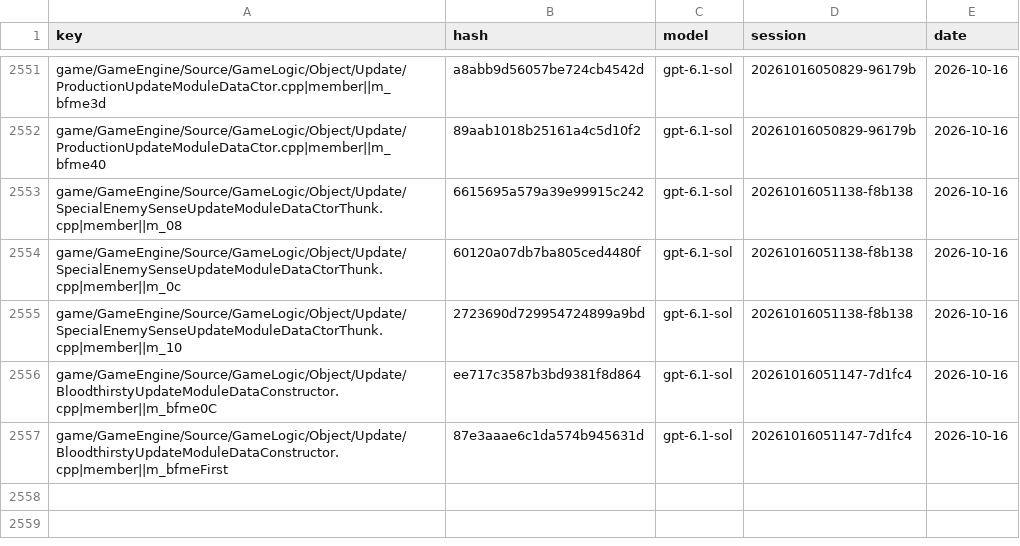
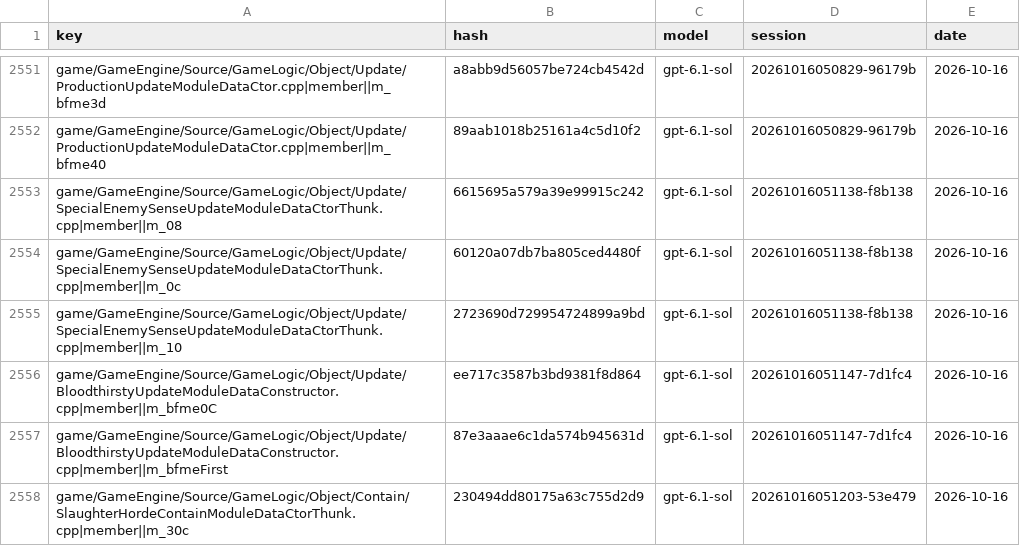
Before and after one commit to McMickey93/Open-BFME-1, a CSV file: targets/game/reverse/name_votes.csv, drawn as a sheet; only a part is shown, gaps mark what is left out.

```diff
--- a/targets/game/reverse/name_votes.csv
+++ b/targets/game/reverse/name_votes.csv
@@ -2557 +2557,2 @@ game/GameEngine/Source/GameLogic/Object/Update/BloodthirstyUpdateModuleDataConst
 game/GameEngine/Source/GameLogic/Object/Update/BloodthirstyUpdateModuleDataConstructor.cpp|member||m_bfmeFirst,87e3aaae6c1da574b945631d,gpt-6.1-sol,20261016051147-7d1fc4,2026-10-16
+game/GameEngine/Source/GameLogic/Object/Contain/SlaughterHordeContainModuleDataCtorThunk.cpp|member||m_30c,230494dd80175a63c755d2d9,gpt-6.1-sol,20261016051203-53e479,2026-10-16
```
